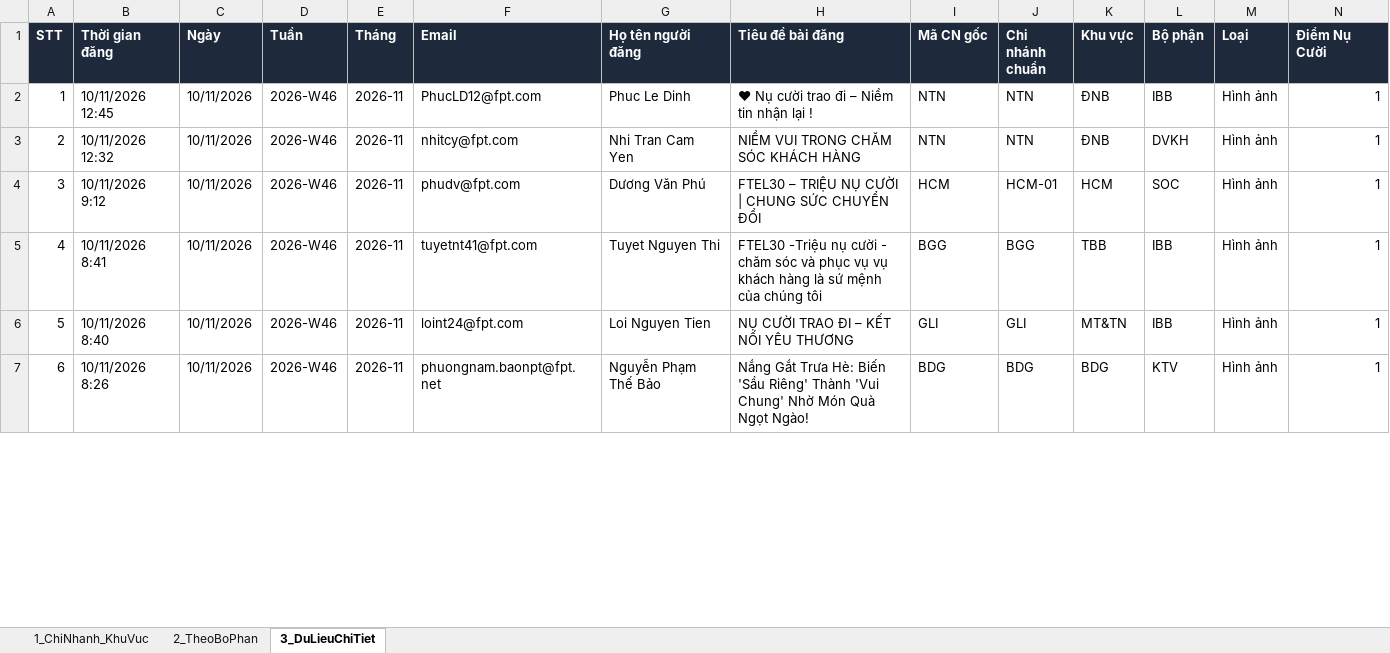
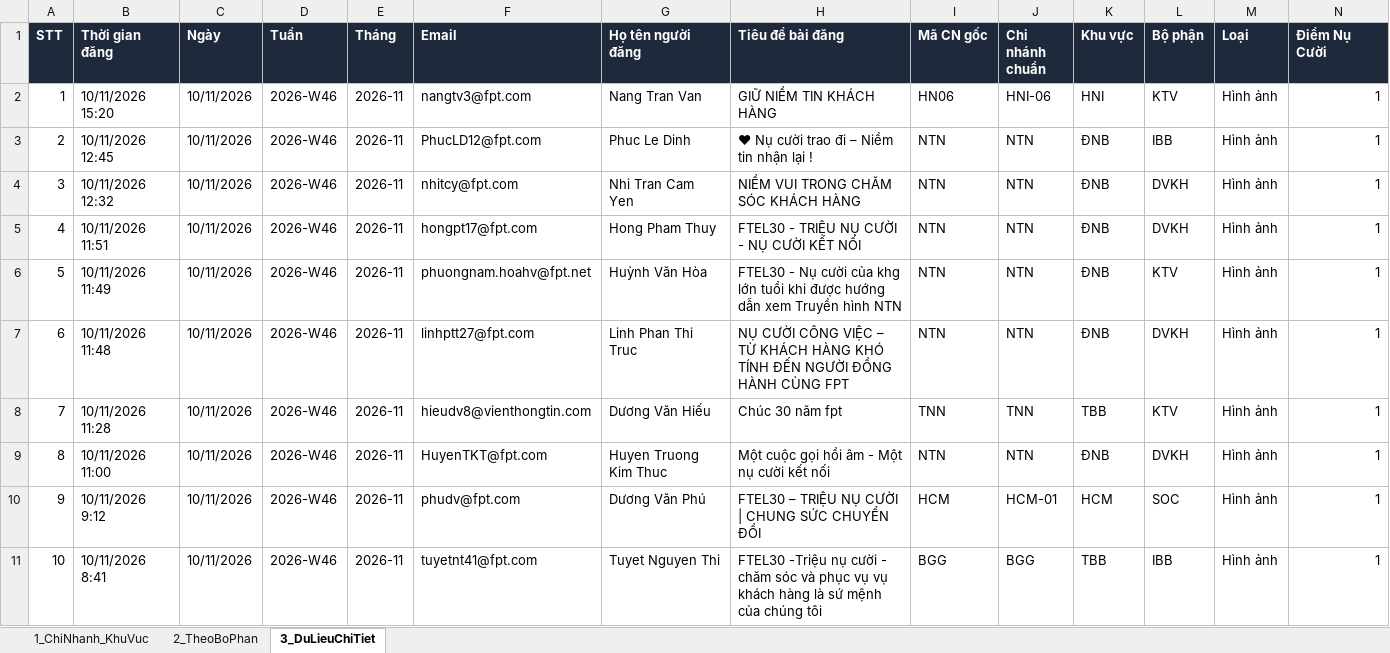
Before and after one commit to tanvuongisme/hopthoigian-ttc, an Excel workbook: Bao_Cao_Nu_Cuoi_TTC.xlsx, sheet 3_DuLieuChiTiet, drawn as a sheet; only a part is shown; the shorter side is filled out with more unchanged rows; values as stored, in another font and other column widths than the file's, no borders; addresses are those after the commit; the diff names each change by its address in the sheet, - before the commit and + after, or states it on an @@ line.

Commit message:
Auto-sync Google Sheet data (16:30 10/11/2026)

```diff
--- a/Bao_Cao_Nu_Cuoi_TTC.xlsx (sheet 3_DuLieuChiTiet)
+++ b/Bao_Cao_Nu_Cuoi_TTC.xlsx (sheet 3_DuLieuChiTiet)
+row 2: 1 | 10/11/2026 15:20 | 10/11/2026 | 2026-W46 | 2026-11 | nangtv3@fpt.com | Nang Tran Van | GIỮ NIỀM TIN KHÁCH HÀNG | HN06 | HNI-06 | HNI | KTV | Hình ảnh | 1
@@ column A (STT) renumbered from row 3 down @@
+row 5: 4 | 10/11/2026 11:51 | 10/11/2026 | 2026-W46 | 2026-11 | hongpt17@fpt.com | Hong Pham Thuy | FTEL30 - TRIỆU NỤ CƯỜI - NỤ CƯỜI KẾT NỐI | NTN | NTN | ĐNB | DVKH | Hình ảnh | 1
+row 6: 5 | 10/11/2026 11:49 | 10/11/2026 | 2026-W46 | 2026-11 | phuongnam.hoahv@fpt.net | Huỳnh Văn Hòa | FTEL30 - Nụ cười của khg lớn tuổi khi được hướng dẫn xem Truyền hình NTN | NTN | NTN | ĐNB | KTV | Hình ảnh | 1
+row 7: 6 | 10/11/2026 11:48 | 10/11/2026 | 2026-W46 | 2026-11 | linhptt27@fpt.com | Linh Phan Thi Truc | NỤ CƯỜI CÔNG VIỆC – TỪ KHÁCH HÀNG KHÓ TÍNH ĐẾN NGƯỜI ĐỒNG HÀNH CÙNG FPT | NTN | NTN | ĐNB | DVKH | Hình ảnh | 1
+row 8: 7 | 10/11/2026 11:28 | 10/11/2026 | 2026-W46 | 2026-11 | hieudv8@vienthongtin.com | Dương Văn Hiếu | Chúc 30 năm fpt | TNN | TNN | TBB | KTV | Hình ảnh | 1
+row 9: 8 | 10/11/2026 11:00 | 10/11/2026 | 2026-W46 | 2026-11 | HuyenTKT@fpt.com | Huyen Truong Kim Thuc | Một cuộc gọi hồi âm - Một nụ cười kết nối | NTN | NTN | ĐNB | DVKH | Hình ảnh | 1
```
Also changed, not shown: sheet 1_ChiNhanh_KhuVuc, sheet 2_TheoBoPhan, 3 other files.
